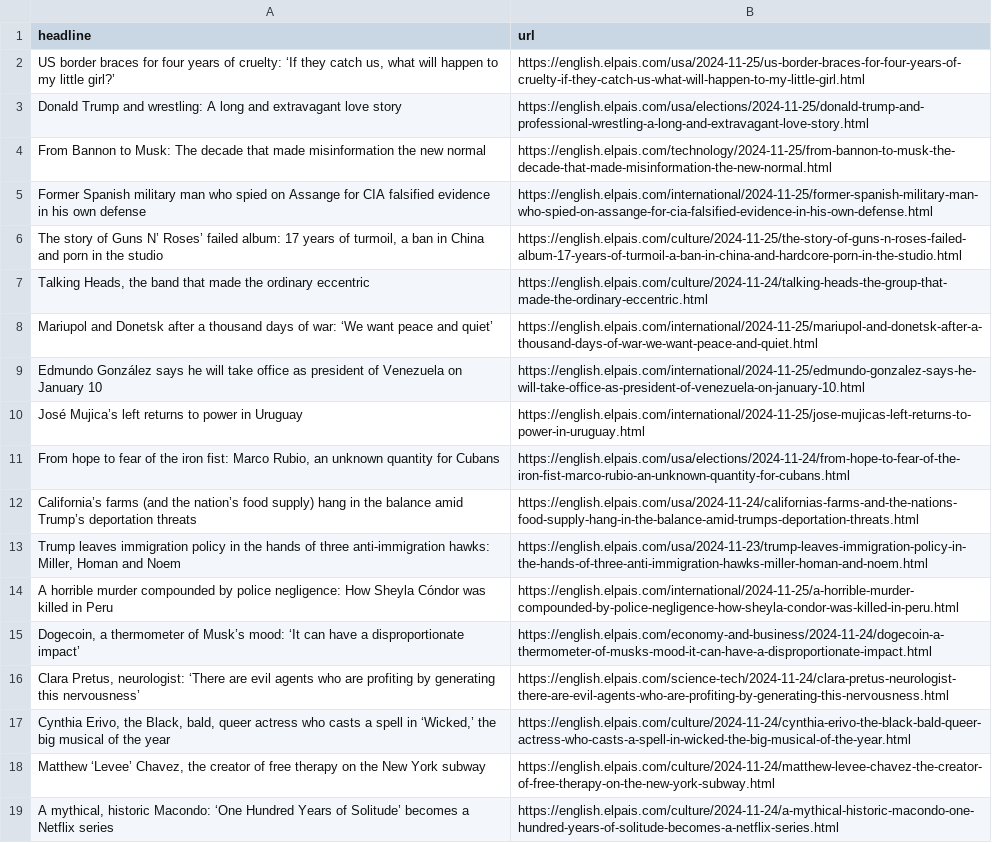
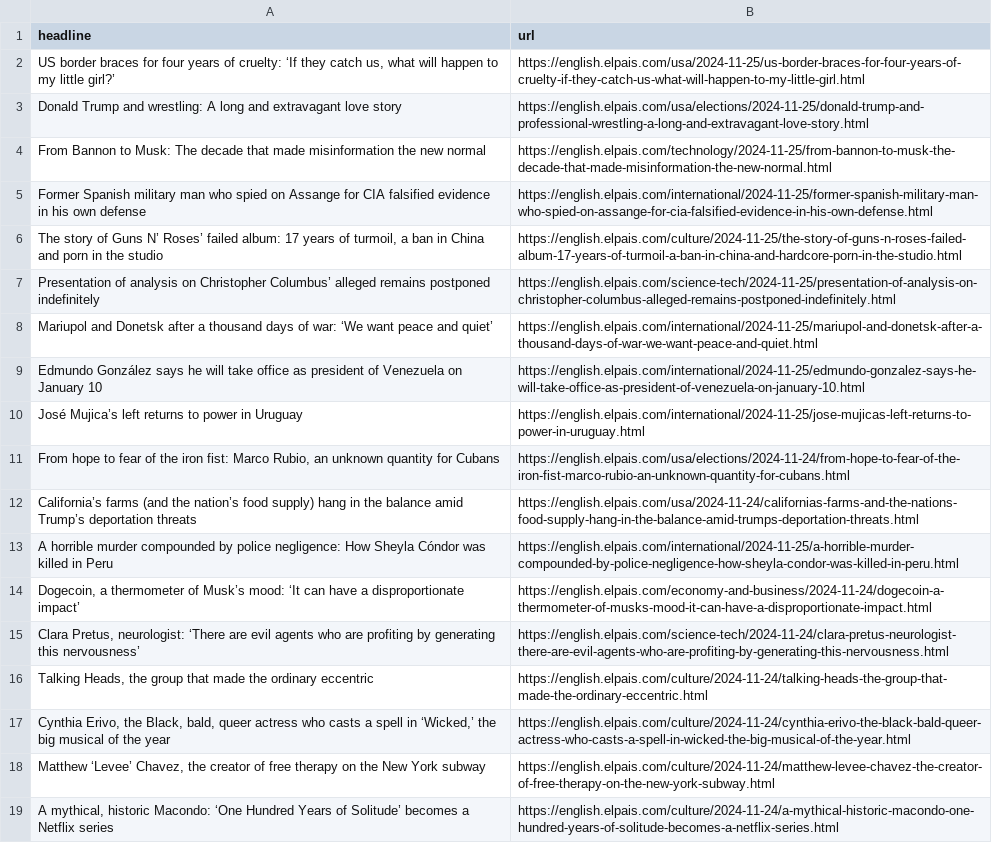
Before and after one commit to architmeta/lede-el-pasi-autoscraper, a CSV file: headlines.csv, drawn as a sheet; only a part is shown.

```diff
--- a/headlines.csv
+++ b/headlines.csv
@@ -6,3 +6,3 @@ Former Spanish military man who spied on Assange for CIA falsified evidence in h
 "The story of Guns N’ Roses’ failed album: 17 years of turmoil, a ban in China and porn in the studio",https://english.elpais.com/culture/2024-11-25/the-story-of-guns-n-roses-failed-album-17-years-of-turmoil-a-ban-in-china-and-hardcore-porn-in-the-studio.html
-"Talking Heads, the band that made the ordinary eccentric",https://english.elpais.com/culture/2024-11-24/talking-heads-the-group-that-made-the-ordinary-eccentric.html
+Presentation of analysis on Christopher Columbus’ alleged remains postponed indefinitely       ,https://english.elpais.com/science-tech/2024-11-25/presentation-of-analysis-on-christopher-columbus-alleged-remains-postponed-indefinitely.html
 Mariupol and Donetsk after a thousand days of war: ‘We want peace and quiet’,https://english.elpais.com/international/2024-11-25/mariupol-and-donetsk-after-a-thousand-days-of-war-we-want-peace-and-quiet.html
@@ -12,3 +12,2 @@ José Mujica’s left returns to power in Uruguay,https://english.elpais.com/int
 California’s farms (and the nation’s food supply) hang in the balance amid Trump’s deportation threats,https://english.elpais.com/usa/2024-11-24/californias-farms-and-the-nations-food-supply-hang-in-the-balance-amid-trumps-deportation-threats.html
-"Trump leaves immigration policy in the hands of three anti-immigration hawks: Miller, Homan and Noem",https://english.elpais.com/usa/2024-11-23/trump-leaves-immigration-policy-in-the-hands-of-three-anti-immigration-hawks-miller-homan-and-noem.html
 A horrible murder compounded by police negligence: How Sheyla Cóndor was killed in Peru,https://english.elpais.com/international/2024-11-25/a-horrible-murder-compounded-by-police-negligence-how-sheyla-condor-was-killed-in-peru.html
@@ -16,2 +15,3 @@ A horrible murder compounded by police negligence: How Sheyla Cóndor was killed
 "Clara Pretus, neurologist: ‘There are evil agents who are profiting by generating this nervousness’",https://english.elpais.com/science-tech/2024-11-24/clara-pretus-neurologist-there-are-evil-agents-who-are-profiting-by-generating-this-nervousness.html
+"Talking Heads, the group that made the ordinary eccentric  ",https://english.elpais.com/culture/2024-11-24/talking-heads-the-group-that-made-the-ordinary-eccentric.html
 "Cynthia Erivo, the Black, bald, queer actress who casts a spell in ‘Wicked,’ the big musical of the year ",https://english.elpais.com/culture/2024-11-24/cynthia-erivo-the-black-bald-queer-actress-who-casts-a-spell-in-wicked-the-big-musical-of-the-year.html
```
